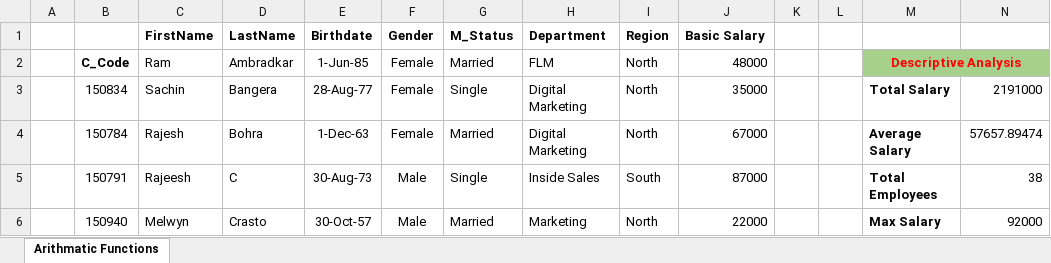
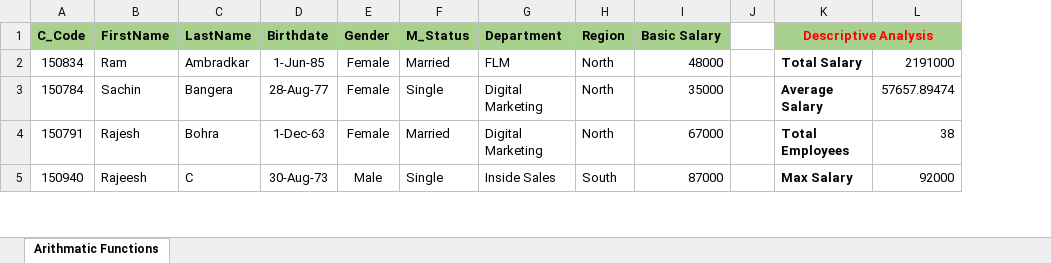
Before and after one commit to tejasg1274/Hands-On-Data-Analytics, an Excel workbook: Excel Assignment/Q1. Arithmatice Functions.xlsx, sheet Arithmatic Functions, drawn as a sheet; only a part is shown; values as stored, in another font and other column widths than the file's, no borders; removed rows and columns are numbered as before the commit, all else as after; the diff covers the shown part only; the diff names each change by its address in the sheet, - before the commit and + after, or states it on an @@ line.

```diff
--- a/Excel Assignment/Q1. Arithmatice Functions.xlsx (sheet Arithmatic Functions)
+++ b/Excel Assignment/Q1. Arithmatice Functions.xlsx (sheet Arithmatic Functions)
-column A, empty
-column L, empty
-A1: (empty)
+A1: C_Code
-A1:I1 fill: none
+A1:I1 fill: #A9D18E
-K1: (empty)
+K1: Descriptive Analysis
-K1 fill: none
+K1 fill: #A8D08D
+K1:L1 merged
-row 2:  | C_Code | Ram | Ambradkar | 1-Jun-85 | Female | Married | FLM | North | 48000 |  |  | Descriptive Analysis
-B2 (FirstName): Sachin
+B2 (FirstName): Ram
-C2 (LastName): Bangera
+C2 (LastName): Ambradkar
-D2 (Birthdate): 28-Aug-77
+D2 (Birthdate): 1-Jun-85
-F2 (M_Status): Single
+F2 (M_Status): Married
-G2 (Department): Digital Marketing
+G2 (Department): FLM
-I2 (Basic Salary): 35000
+I2 (Basic Salary): 48000
-B3 (FirstName): Rajesh
+B3 (FirstName): Sachin
-C3 (LastName): Bohra
+C3 (LastName): Bangera
-D3 (Birthdate): 1-Dec-63
+D3 (Birthdate): 28-Aug-77
-F3 (M_Status): Married
+F3 (M_Status): Single
-I3 (Basic Salary): 67000
+I3 (Basic Salary): 35000
-B4 (FirstName): Rajeesh
+B4 (FirstName): Rajesh
-C4 (LastName): C
+C4 (LastName): Bohra
-D4 (Birthdate): 30-Aug-73
+D4 (Birthdate): 1-Dec-63
-E4 (Gender): Male
+E4 (Gender): Female
-F4 (M_Status): Single
+F4 (M_Status): Married
-G4 (Department): Inside Sales
+G4 (Department): Digital Marketing
-H4 (Region): South
+H4 (Region): North
-I4 (Basic Salary): 87000
+I4 (Basic Salary): 67000
-B5 (FirstName): Melwyn
+B5 (FirstName): Rajeesh
-C5 (LastName): Crasto
+C5 (LastName): C
-D5 (Birthdate): 30-Oct-57
+D5 (Birthdate): 30-Aug-73
-F5 (M_Status): Married
+F5 (M_Status): Single
-G5 (Department): Marketing
+G5 (Department): Inside Sales
-H5 (Region): North
+H5 (Region): South
-I5 (Basic Salary): 22000
+I5 (Basic Salary): 87000
```
Also changed, not shown: 1 added row, 1 removed row and 106 edited cells elsewhere in this sheet, formulas that keep their value, Excel Assignment/Q3. Lookup Functions.xlsx, Excel Assignment/Q4. Date Functions.xlsx, 9 other files.
